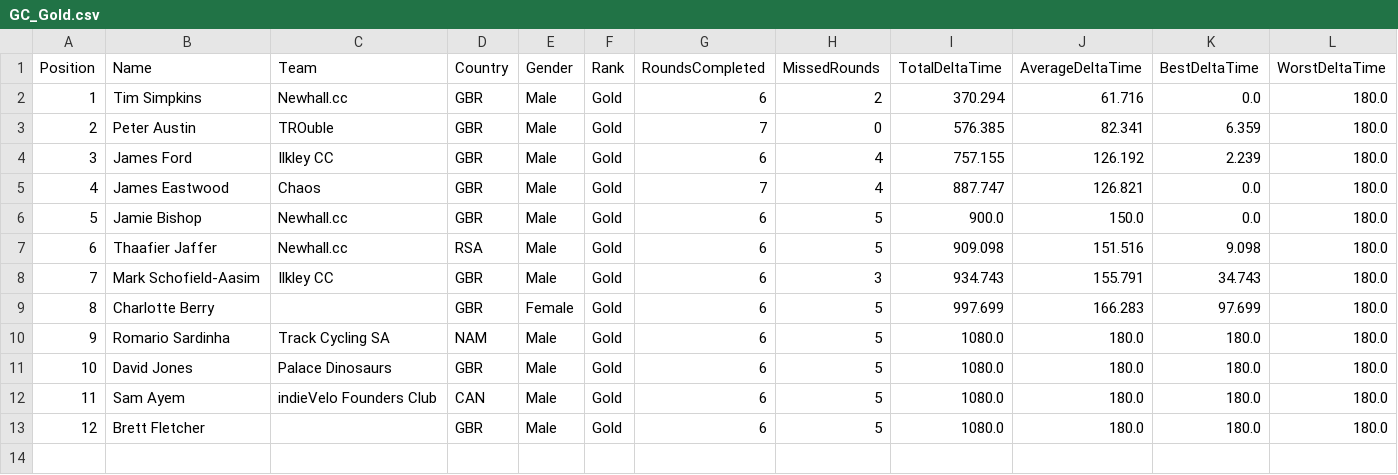
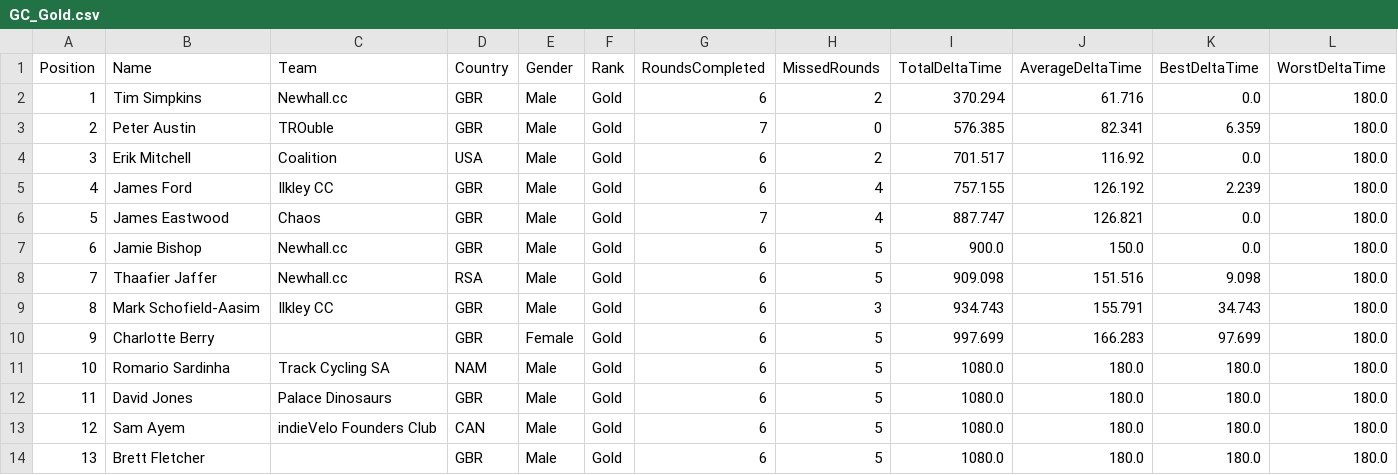
Before and after one commit to gloscherrybomb/ChaosRacing, a CSV file: GC_Gold.csv, drawn as a sheet; only a part is shown; addresses are those after the commit; rows hold the shown columns only; the diff names each change by its address in the sheet, - before the commit and + after, or states it on an @@ line.

```diff
--- a/GC_Gold.csv
+++ b/GC_Gold.csv
+row 4: 3 | Erik Mitchell | Coalition | USA | Male | Gold | 6 | 2 | 701.517 | 116.92 | 0.0 | 180.0
@@ column A (Position) renumbered from row 5 down @@
```
Also changed, not shown: GC_Platinum.csv.
